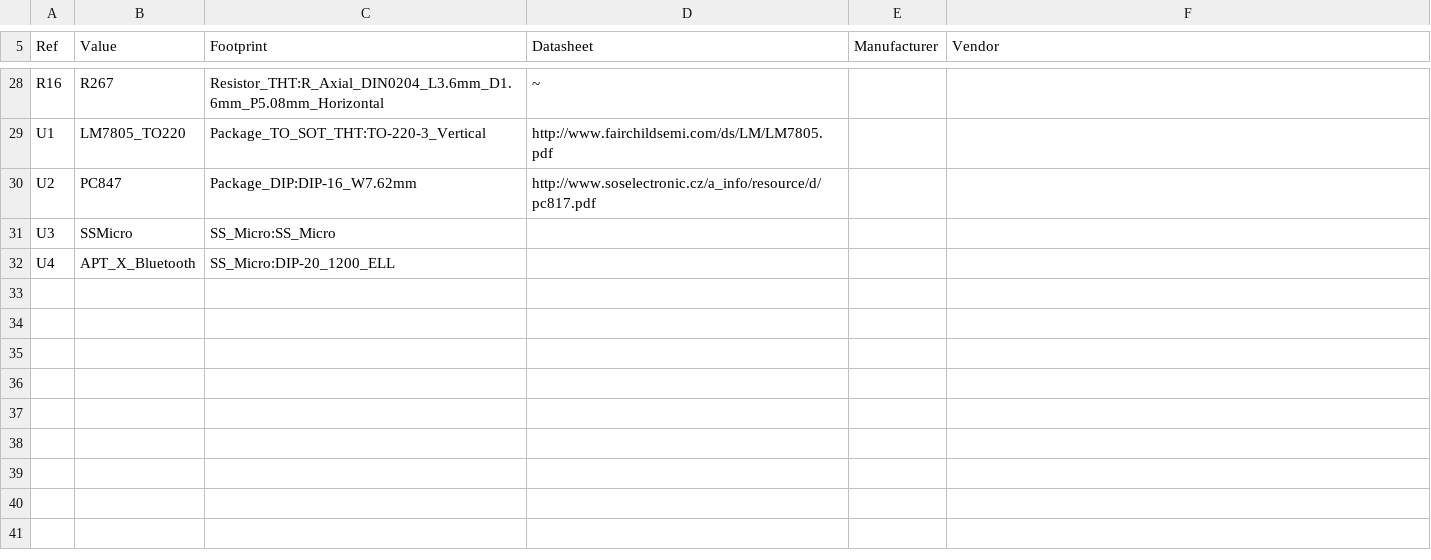
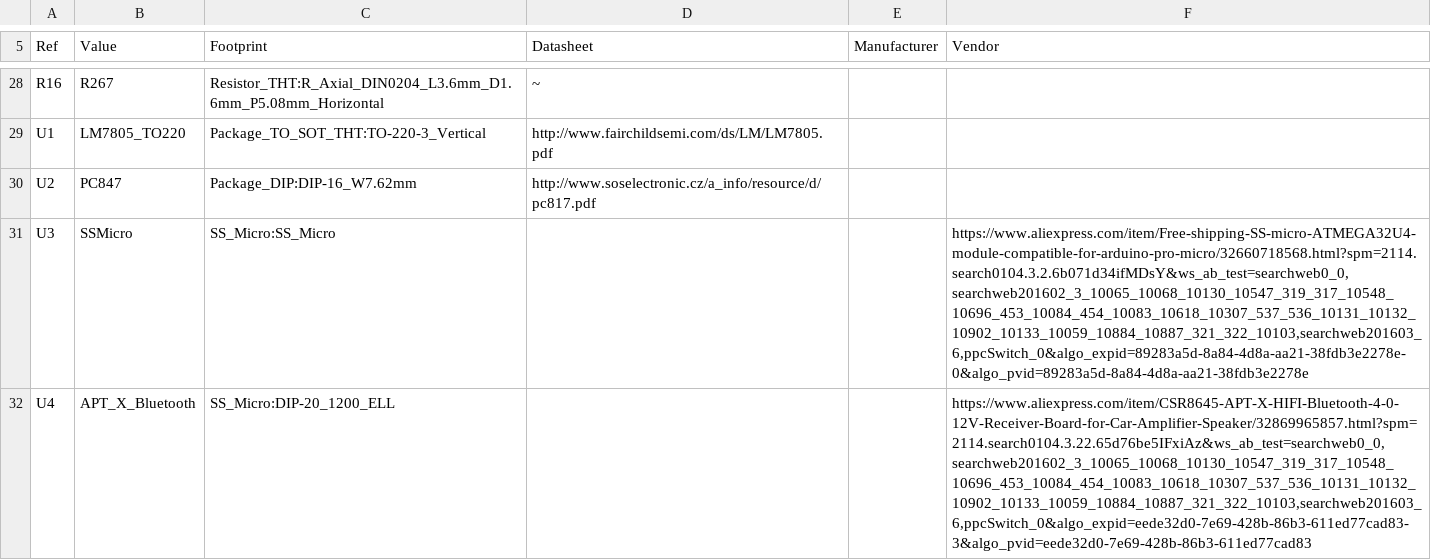
Before and after one commit to RangeyRover/Bluetooth-Streaming-Analogue-Controls, a CSV file: BOM.csv, drawn as a sheet; only a part is shown, gaps mark what is left out.

Commit message:
Add files via upload

```diff
--- a/BOM.csv
+++ b/BOM.csv
@@ -30,3 +30,3 @@ U1,LM7805_TO220,Package_TO_SOT_THT:TO-220-3_Vertical,http://www.fairchildsemi.co
 U2,PC847,Package_DIP:DIP-16_W7.62mm,http://www.soselectronic.cz/a_info/resource/d/pc817.pdf,,
-U3,SSMicro,SS_Micro:SS_Micro,,,
-U4,APT_X_Bluetooth,SS_Micro:DIP-20_1200_ELL,,,
+U3,SSMicro,SS_Micro:SS_Micro,,,"https://www.aliexpress.com/item/Free-shipping-SS-micro-ATMEGA32U4-module-compatible-for-arduino-pro-micro/32660718568.html?spm=2114.search0104.3.2.6b071d34ifMDsY&ws_ab_test=searchweb0_0,searchweb201602_3_10065_10068_10130_10547_319_317_10548_10696_453_10084_454_10083_10618_10307_537_536_10131_10132_10902_10133_10059_10884_10887_321_322_10103,searchweb201603_6,ppcSwitch_0&algo_expid=89283a5d-8a84-4d8a-aa21-38fdb3e2278e-0&algo_pvid=89283a5d-8a84-4d8a-aa21-38fdb3e2278e"
+U4,APT_X_Bluetooth,SS_Micro:DIP-20_1200_ELL,,,"https://www.aliexpress.com/item/CSR8645-APT-X-HIFI-Bluetooth-4-0-12V-Receiver-Board-for-Car-Amplifier-Speaker/32869965857.html?spm=2114.search0104.3.22.65d76be5IFxiAz&ws_ab_test=searchweb0_0,searchweb201602_3_10065_10068_10130_10547_319_317_10548_10696_453_10084_454_10083_10618_10307_537_536_10131_10132_10902_10133_10059_10884_10887_321_322_10103,searchweb201603_6,ppcSwitch_0&algo_expid=eede32d0-7e69-428b-86b3-611ed77cad83-3&algo_pvid=eede32d0-7e69-428b-86b3-611ed77cad83"
```
